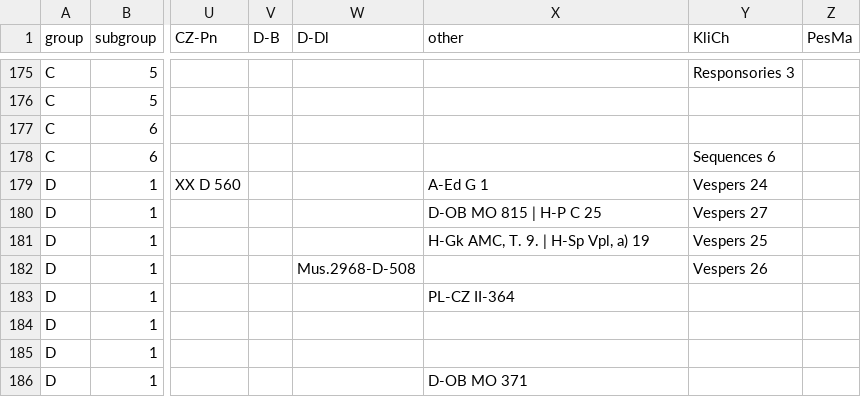
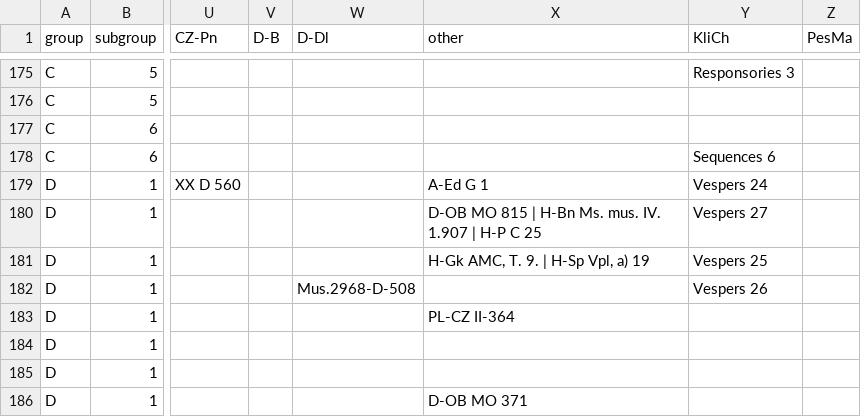
Before and after one commit to edition-esser-skala/tuma-catalogue-of-works, a CSV file: data/catalogue_works.csv, drawn as a sheet; only a part is shown, gaps mark what is left out; the diff names each change by its address in the sheet, - before the commit and + after, or states it on an @@ line.

```diff
--- a/data/catalogue_works.csv
+++ b/data/catalogue_works.csv
-X180 (other): D-OB MO 815 | H-P C 25
+X180 (other): D-OB MO 815 | H-Bn Ms. mus. IV. 1.907 | H-P C 25
```
Also changed, not shown: data/works_in_rism.csv, 1 other file.
